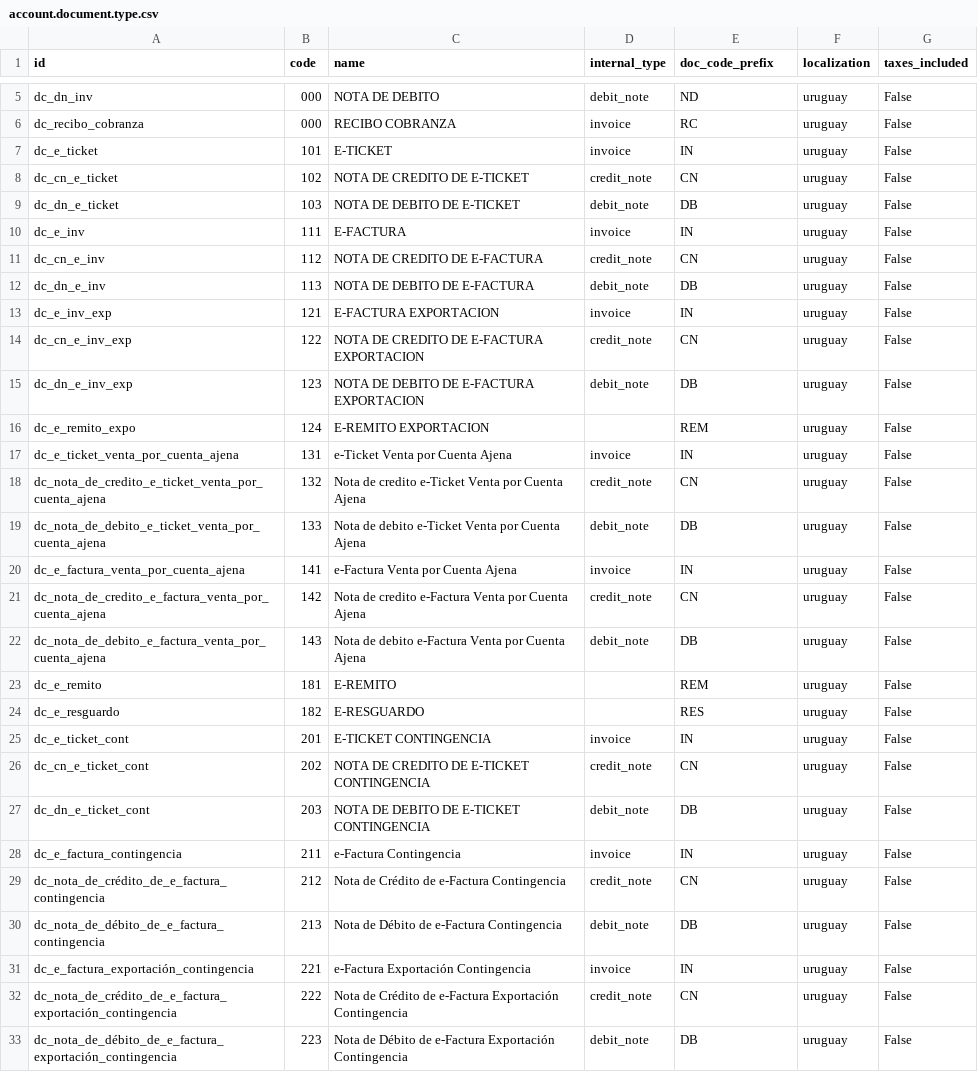
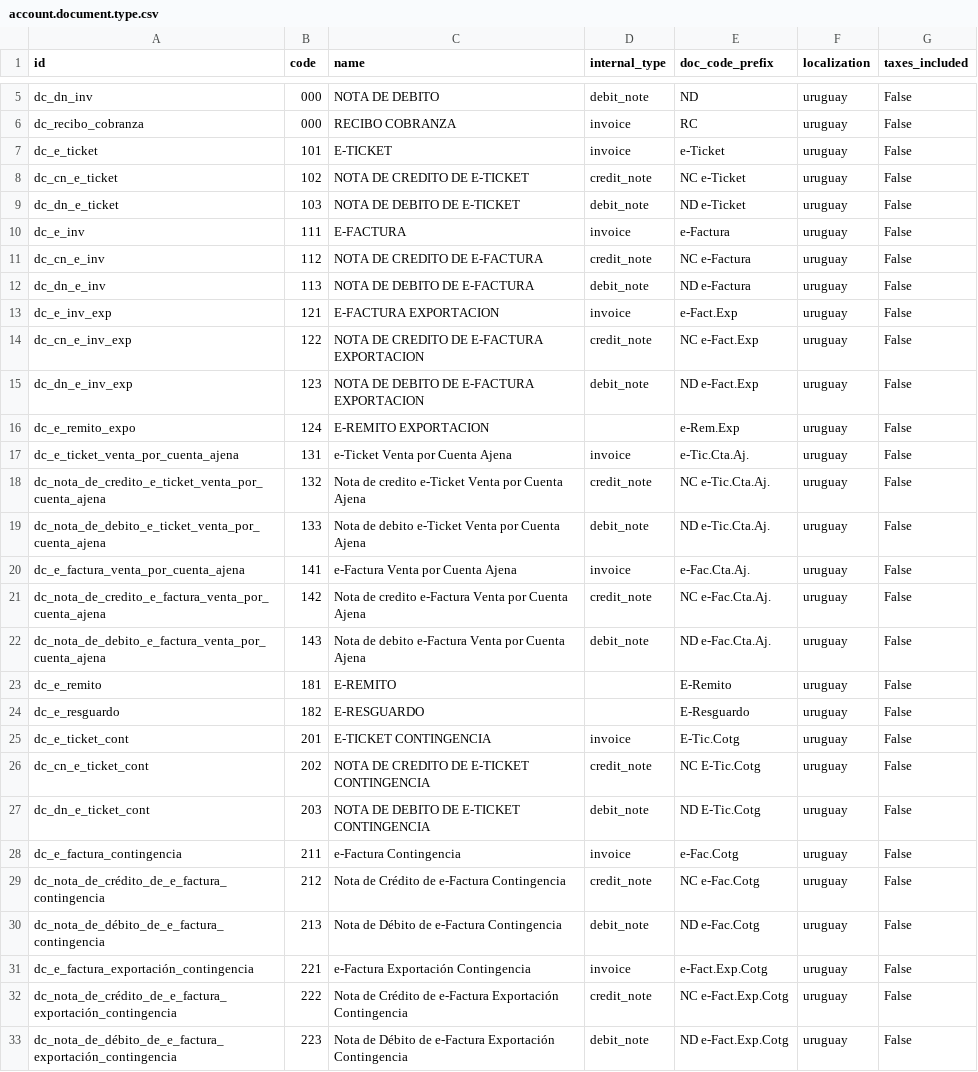
Before and after one commit to ingadhoc/uruguay, a CSV file: l10n_uy/data/account.document.type.csv, drawn as a sheet; only a part is shown, gaps mark what is left out; the diff covers the shown part only.

Commit message:
wip9
l10n_uy
- update module version
- update the document types codes to create prefix of sequences
- update the padding of the sequence to 7
- update prefix to self.doc_code_prefix

l10n_uy_edi:
- add logic to add TpoCambio when currency is not UYU
  - add new field l10n_uy_currency_rate that holds the rate used
- if electronic document then consult the next number of the sequences
  via webserive to UCFE
- Manage new dgi state: Esperando Respuesta DGI. This does not exist in
  UFCE but we needed to properly show information of the user of the
  state of the document
- delete l10n_uy_document_number and use document number instead (from
  account_document module)
- update cancel button to make it work for 12.0
- we are not able to re validate already sent documents to UFCE because
  we receive error msg xml is different
- we considere invoice validated if has been received by UFCE and has
  not error 00 05 06 11
- Consult DGI state button now update the UFCE/DGI states and UCFE
  Notif and Mensaje Rta
- rename some methods
- add some todos
- remove not used code
- improve messages returned to the user
- reuse method that call UCFE operation in the company

```diff
--- a/l10n_uy/data/account.document.type.csv
+++ b/l10n_uy/data/account.document.type.csv
@@ -6,28 +6,28 @@ dc_dn_inv,000,NOTA DE DEBITO,debit_note,ND ,uruguay,False
 dc_recibo_cobranza,000,RECIBO COBRANZA,invoice,RC ,uruguay,False
-dc_e_ticket,101,E-TICKET,invoice,IN ,uruguay,False
-dc_cn_e_ticket,102,NOTA DE CREDITO DE E-TICKET,credit_note,CN ,uruguay,False
-dc_dn_e_ticket,103,NOTA DE DEBITO DE E-TICKET,debit_note,DB ,uruguay,False
-dc_e_inv,111,E-FACTURA,invoice,IN ,uruguay,False
-dc_cn_e_inv,112,NOTA DE CREDITO DE E-FACTURA,credit_note,CN ,uruguay,False
-dc_dn_e_inv,113,NOTA DE DEBITO DE E-FACTURA,debit_note,DB ,uruguay,False
-dc_e_inv_exp,121,E-FACTURA EXPORTACION,invoice,IN ,uruguay,False
-dc_cn_e_inv_exp,122,NOTA DE CREDITO DE E-FACTURA EXPORTACION,credit_note,CN ,uruguay,False
-dc_dn_e_inv_exp,123,NOTA DE DEBITO DE E-FACTURA EXPORTACION,debit_note,DB ,uruguay,False
-dc_e_remito_expo,124,E-REMITO EXPORTACION,,REM,uruguay,False
-dc_e_ticket_venta_por_cuenta_ajena,131,e-Ticket Venta por Cuenta Ajena,invoice,IN ,uruguay,False
-dc_nota_de_credito_e_ticket_venta_por_cuenta_ajena,132,Nota de credito e-Ticket Venta por Cuenta Ajena,credit_note,CN ,uruguay,False
-dc_nota_de_debito_e_ticket_venta_por_cuenta_ajena,133,Nota de debito e-Ticket Venta por Cuenta Ajena,debit_note,DB ,uruguay,False
-dc_e_factura_venta_por_cuenta_ajena,141,e-Factura Venta por Cuenta Ajena,invoice,IN ,uruguay,False
-dc_nota_de_credito_e_factura_venta_por_cuenta_ajena,142,Nota de credito e-Factura Venta por Cuenta Ajena,credit_note,CN ,uruguay,False
-dc_nota_de_debito_e_factura_venta_por_cuenta_ajena,143,Nota de debito e-Factura Venta por Cuenta Ajena,debit_note,DB ,uruguay,False
-dc_e_remito,181,E-REMITO,,REM,uruguay,False
-dc_e_resguardo,182,E-RESGUARDO,,RES,uruguay,False
-dc_e_ticket_cont,201,E-TICKET CONTINGENCIA,invoice,IN ,uruguay,False
-dc_cn_e_ticket_cont,202,NOTA DE CREDITO DE E-TICKET CONTINGENCIA,credit_note,CN ,uruguay,False
-dc_dn_e_ticket_cont,203,NOTA DE DEBITO DE E-TICKET CONTINGENCIA,debit_note,DB ,uruguay,False
-dc_e_factura_contingencia,211,e-Factura Contingencia,invoice,IN ,uruguay,False
-dc_nota_de_crédito_de_e_factura_contingencia,212,Nota de Crédito de e-Factura Contingencia,credit_note,CN ,uruguay,False
-dc_nota_de_débito_de_e_factura_contingencia,213,Nota de Débito de e-Factura Contingencia,debit_note,DB ,uruguay,False
-dc_e_factura_exportación_contingencia,221,e-Factura Exportación Contingencia,invoice,IN ,uruguay,False
-dc_nota_de_crédito_de_e_factura_exportación_contingencia,222,Nota de Crédito de e-Factura Exportación Contingencia,credit_note,CN ,uruguay,False
-dc_nota_de_débito_de_e_factura_exportación_contingencia,223,Nota de Débito de e-Factura Exportación Contingencia,debit_note,DB ,uruguay,False
+dc_e_ticket,101,E-TICKET,invoice,e-Ticket ,uruguay,False
+dc_cn_e_ticket,102,NOTA DE CREDITO DE E-TICKET,credit_note,NC e-Ticket ,uruguay,False
+dc_dn_e_ticket,103,NOTA DE DEBITO DE E-TICKET,debit_note,ND e-Ticket ,uruguay,False
+dc_e_inv,111,E-FACTURA,invoice,e-Factura ,uruguay,False
+dc_cn_e_inv,112,NOTA DE CREDITO DE E-FACTURA,credit_note,NC e-Factura ,uruguay,False
+dc_dn_e_inv,113,NOTA DE DEBITO DE E-FACTURA,debit_note,ND e-Factura ,uruguay,False
+dc_e_inv_exp,121,E-FACTURA EXPORTACION,invoice,e-Fact.Exp ,uruguay,False
+dc_cn_e_inv_exp,122,NOTA DE CREDITO DE E-FACTURA EXPORTACION,credit_note,NC e-Fact.Exp ,uruguay,False
+dc_dn_e_inv_exp,123,NOTA DE DEBITO DE E-FACTURA EXPORTACION,debit_note,ND e-Fact.Exp ,uruguay,False
+dc_e_remito_expo,124,E-REMITO EXPORTACION,,e-Rem.Exp ,uruguay,False
+dc_e_ticket_venta_por_cuenta_ajena,131,e-Ticket Venta por Cuenta Ajena,invoice,e-Tic.Cta.Aj. ,uruguay,False
+dc_nota_de_credito_e_ticket_venta_por_cuenta_ajena,132,Nota de credito e-Ticket Venta por Cuenta Ajena,credit_note,NC e-Tic.Cta.Aj. ,uruguay,False
+dc_nota_de_debito_e_ticket_venta_por_cuenta_ajena,133,Nota de debito e-Ticket Venta por Cuenta Ajena,debit_note,ND e-Tic.Cta.Aj. ,uruguay,False
+dc_e_factura_venta_por_cuenta_ajena,141,e-Factura Venta por Cuenta Ajena,invoice,e-Fac.Cta.Aj. ,uruguay,False
+dc_nota_de_credito_e_factura_venta_por_cuenta_ajena,142,Nota de credito e-Factura Venta por Cuenta Ajena,credit_note,NC e-Fac.Cta.Aj. ,uruguay,False
+dc_nota_de_debito_e_factura_venta_por_cuenta_ajena,143,Nota de debito e-Factura Venta por Cuenta Ajena,debit_note,ND e-Fac.Cta.Aj. ,uruguay,False
+dc_e_remito,181,E-REMITO,,E-Remito ,uruguay,False
+dc_e_resguardo,182,E-RESGUARDO,,E-Resguardo,uruguay,False
+dc_e_ticket_cont,201,E-TICKET CONTINGENCIA,invoice,E-Tic.Cotg ,uruguay,False
+dc_cn_e_ticket_cont,202,NOTA DE CREDITO DE E-TICKET CONTINGENCIA,credit_note,NC E-Tic.Cotg ,uruguay,False
+dc_dn_e_ticket_cont,203,NOTA DE DEBITO DE E-TICKET CONTINGENCIA,debit_note,ND E-Tic.Cotg ,uruguay,False
+dc_e_factura_contingencia,211,e-Factura Contingencia,invoice,e-Fac.Cotg ,uruguay,False
+dc_nota_de_crédito_de_e_factura_contingencia,212,Nota de Crédito de e-Factura Contingencia,credit_note,NC e-Fac.Cotg ,uruguay,False
+dc_nota_de_débito_de_e_factura_contingencia,213,Nota de Débito de e-Factura Contingencia,debit_note,ND e-Fac.Cotg ,uruguay,False
+dc_e_factura_exportación_contingencia,221,e-Factura Exportación Contingencia,invoice,e-Fact.Exp.Cotg ,uruguay,False
+dc_nota_de_crédito_de_e_factura_exportación_contingencia,222,Nota de Crédito de e-Factura Exportación Contingencia,credit_note,NC e-Fact.Exp.Cotg ,uruguay,False
+dc_nota_de_débito_de_e_factura_exportación_contingencia,223,Nota de Débito de e-Factura Exportación Contingencia,debit_note,ND e-Fact.Exp.Cotg ,uruguay,False
```
Also changed, not shown: 9 edited cells elsewhere in this file, 12 other files.
